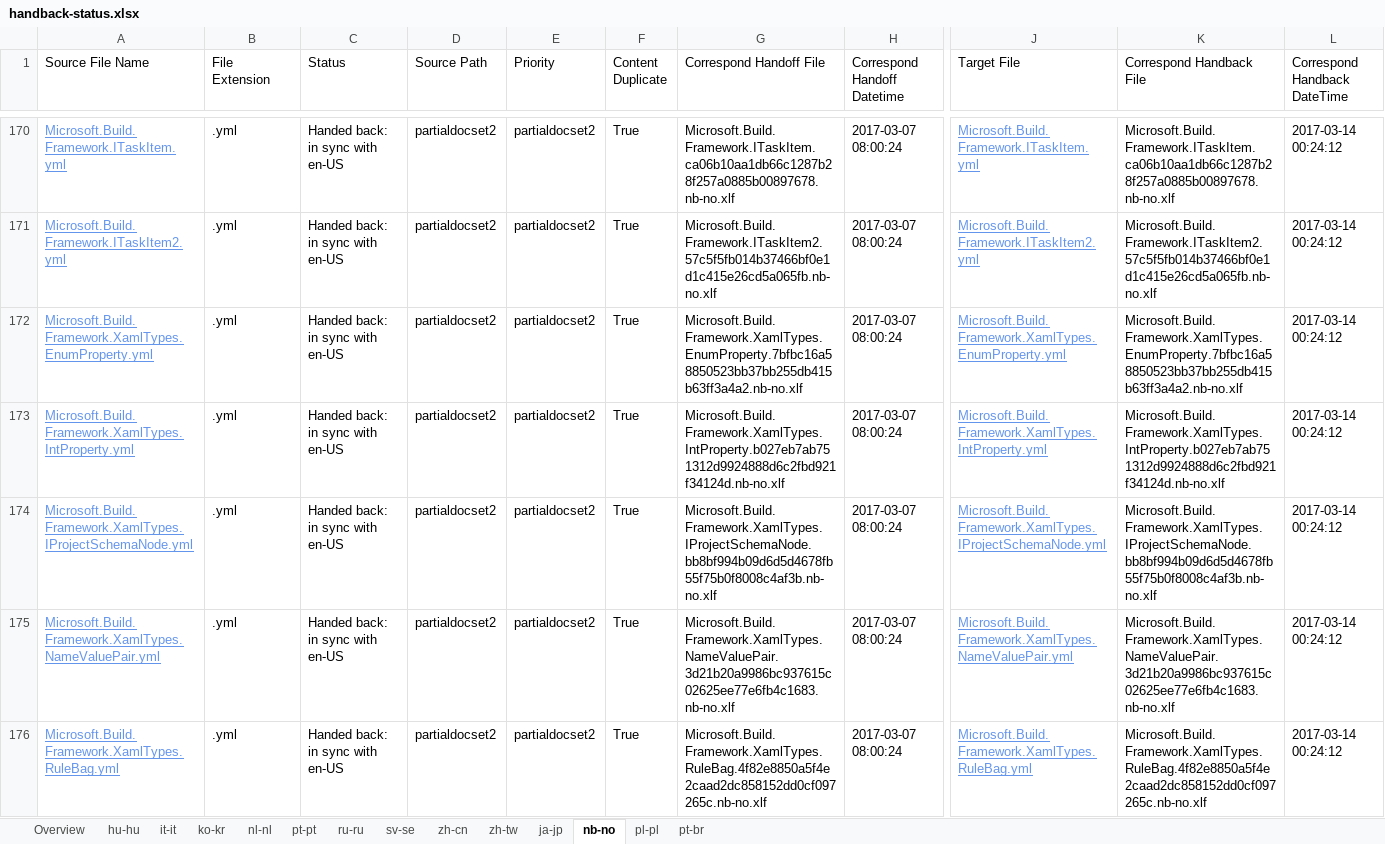
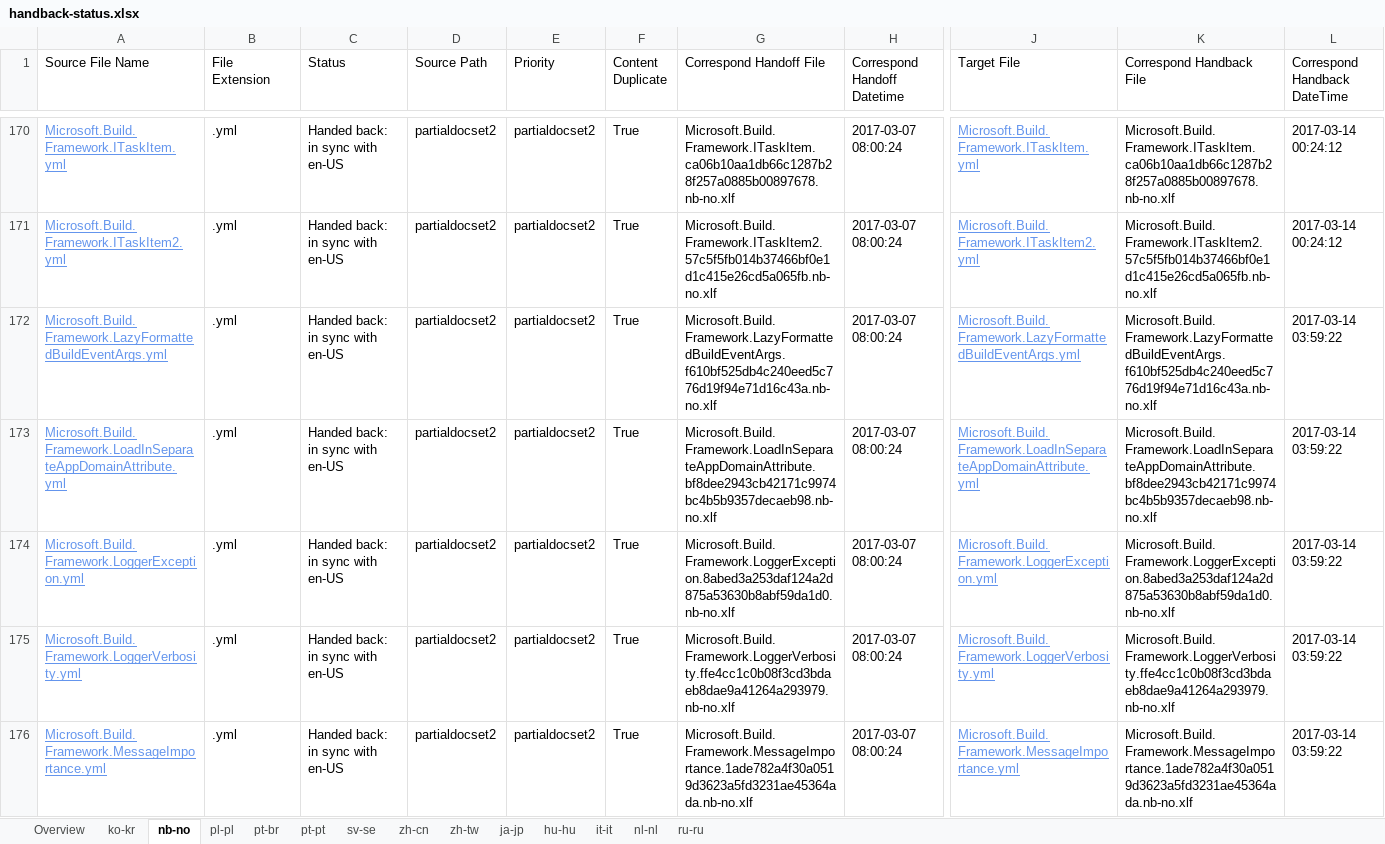
Before and after one commit to OpenLocalizationTestOrg/ECMA2YamlTestRepo2.handback, an Excel workbook: ol-handback/OpenLocalizationTestOrg/ECMA2YamlTestRepo2/master/handback-status.xlsx, sheet nb-no, drawn as a sheet; only a part is shown, gaps mark what is left out; the shorter side is filled out with more unchanged rows; values as stored, in another font and other column widths than the file's, no borders; table styles not drawn; rows hold the shown columns only; the diff covers the shown part only; the diff names each change by its address in the sheet, - before the commit and + after, or states it on an @@ line.

```diff
--- a/ol-handback/OpenLocalizationTestOrg/ECMA2YamlTestRepo2/master/handback-status.xlsx (sheet nb-no)
+++ b/ol-handback/OpenLocalizationTestOrg/ECMA2YamlTestRepo2/master/handback-status.xlsx (sheet nb-no)
@@ sheet tab order changed: Overview | ko-kr | nb-no | pl-pl | pt-br | pt-pt | sv-se | zh-cn | zh-tw | ja-jp | hu-hu | it-it | nl-nl | ru-ru @@
+row 172: Microsoft.Build.Framework.LazyFormattedBuildEventArgs.yml | .yml | Handed back: in sync with en-US | partialdocset2 | partialdocset2 | True | Microsoft.Build.Framework.LazyFormattedBuildEventArgs.f610bf525db4c240eed5c776d19f94e71d16c43a.nb-no.xlf | 2017-03-07 08:00:24 | Microsoft.Build.Framework.LazyFormattedBuildEventArgs.yml | Microsoft.Build.Framework.LazyFormattedBuildEventArgs.f610bf525db4c240eed5c776d19f94e71d16c43a.nb-no.xlf | 2017-03-14 03:59:22
+row 173: Microsoft.Build.Framework.LoadInSeparateAppDomainAttribute.yml | .yml | Handed back: in sync with en-US | partialdocset2 | partialdocset2 | True | Microsoft.Build.Framework.LoadInSeparateAppDomainAttribute.bf8dee2943cb42171c9974bc4b5b9357decaeb98.nb-no.xlf | 2017-03-07 08:00:24 | Microsoft.Build.Framework.LoadInSeparateAppDomainAttribute.yml | Microsoft.Build.Framework.LoadInSeparateAppDomainAttribute.bf8dee2943cb42171c9974bc4b5b9357decaeb98.nb-no.xlf | 2017-03-14 03:59:22
+row 174: Microsoft.Build.Framework.LoggerException.yml | .yml | Handed back: in sync with en-US | partialdocset2 | partialdocset2 | True | Microsoft.Build.Framework.LoggerException.8abed3a253daf124a2d875a53630b8abf59da1d0.nb-no.xlf | 2017-03-07 08:00:24 | Microsoft.Build.Framework.LoggerException.yml | Microsoft.Build.Framework.LoggerException.8abed3a253daf124a2d875a53630b8abf59da1d0.nb-no.xlf | 2017-03-14 03:59:22
+row 175: Microsoft.Build.Framework.LoggerVerbosity.yml | .yml | Handed back: in sync with en-US | partialdocset2 | partialdocset2 | True | Microsoft.Build.Framework.LoggerVerbosity.ffe4cc1c0b08f3cd3bdaeb8dae9a41264a293979.nb-no.xlf | 2017-03-07 08:00:24 | Microsoft.Build.Framework.LoggerVerbosity.yml | Microsoft.Build.Framework.LoggerVerbosity.ffe4cc1c0b08f3cd3bdaeb8dae9a41264a293979.nb-no.xlf | 2017-03-14 03:59:22
+row 176: Microsoft.Build.Framework.MessageImportance.yml | .yml | Handed back: in sync with en-US | partialdocset2 | partialdocset2 | True | Microsoft.Build.Framework.MessageImportance.1ade782a4f30a0519d3623a5fd3231ae45364ada.nb-no.xlf | 2017-03-07 08:00:24 | Microsoft.Build.Framework.MessageImportance.yml | Microsoft.Build.Framework.MessageImportance.1ade782a4f30a0519d3623a5fd3231ae45364ada.nb-no.xlf | 2017-03-14 03:59:22
```
Also changed, not shown: 67 added rows elsewhere in this sheet, sheet pt-br, sheet pl-pl, sheet Overview, sheet zh-cn, sheet ja-jp, sheet sv-se, 3 more sheets, ol-handback/OpenLocalizationTestOrg/ECMA2YamlTestRepo2/master/localization-status.xlsx.
